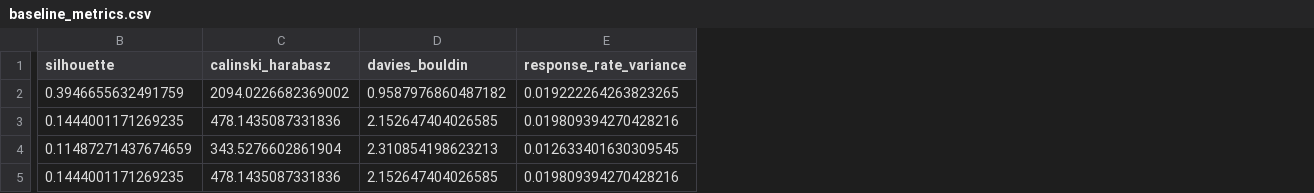
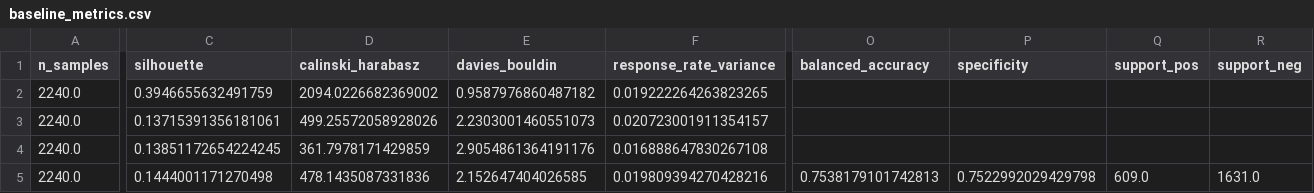
Before and after one commit to DANNHIROAKI/DSAA5002-Final-Project, a CSV file: customer_segmentation/outputs/tables/baseline_metrics.csv, drawn as a sheet; only a part is shown, gaps mark what is left out; addresses are those after the commit; the diff covers the shown part only; the diff names each change by its address in the sheet, - before the commit and + after, or states it on an @@ line.

```diff
--- a/customer_segmentation/outputs/tables/baseline_metrics.csv
+++ b/customer_segmentation/outputs/tables/baseline_metrics.csv
+column A (n_samples), rows 2-5: all 2240.0
+column O (balanced_accuracy), row 5: 0.7538179101742813
+column P (specificity), row 5: 0.7522992029429798
+column Q (support_pos), row 5: 609.0
+column R (support_neg), row 5: 1631.0
-C3 (silhouette): 0.1444001171269235
+C3 (silhouette): 0.13715391356181061
-D3 (calinski_harabasz): 478.1435087331836
+D3 (calinski_harabasz): 499.25572058928026
-E3 (davies_bouldin): 2.152647404026585
+E3 (davies_bouldin): 2.2303001460551073
-F3 (response_rate_variance): 0.019809394270428216
+F3 (response_rate_variance): 0.020723001911354157
-C4 (silhouette): 0.11487271437674659
+C4 (silhouette): 0.13851172654224245
-D4 (calinski_harabasz): 343.5276602861904
+D4 (calinski_harabasz): 361.7978171429859
-E4 (davies_bouldin): 2.310854198623213
+E4 (davies_bouldin): 2.9054861364191176
-F4 (response_rate_variance): 0.012633401630309545
+F4 (response_rate_variance): 0.016888647830267108
-C5 (silhouette): 0.1444001171269235
+C5 (silhouette): 0.1444001171270498
```
Also changed, not shown: 3 edited cells elsewhere in this file, customer_segmentation/outputs/tables/downstream_metrics.csv, customer_segmentation/outputs/tables/rajc_assignments.csv, 14 other files.
